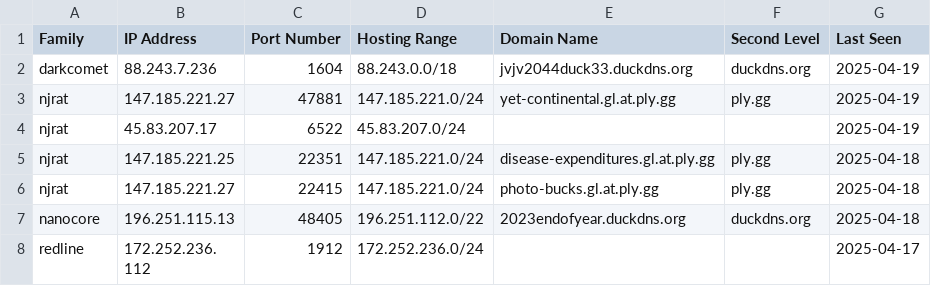
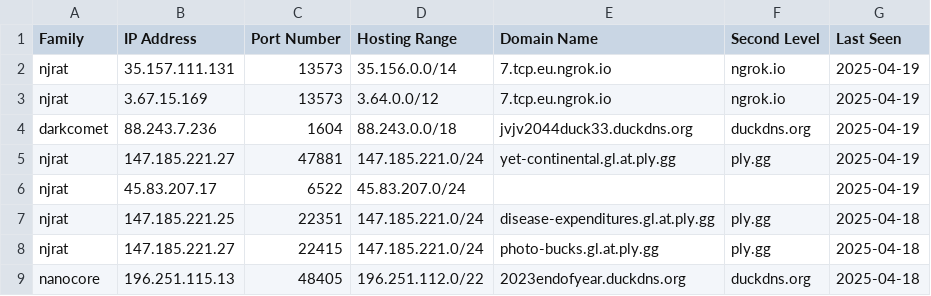
Before and after one commit to Abjuri5t/SarlackLab, a CSV file: IOCs.csv, drawn as a sheet; only a part is shown; the shorter side is filled out with more unchanged rows; the diff names each change by its address in the sheet, - before the commit and + after, or states it on an @@ line.

Commit message:
IOC update

```diff
--- a/IOCs.csv
+++ b/IOCs.csv
+row 2: njrat | 35.157.111.131 | 13573 | 35.156.0.0/14 | 7.tcp.eu.ngrok.io | ngrok.io | 2025-04-19
+row 3: njrat | 3.67.15.169 | 13573 | 3.64.0.0/12 | 7.tcp.eu.ngrok.io | ngrok.io | 2025-04-19
```
